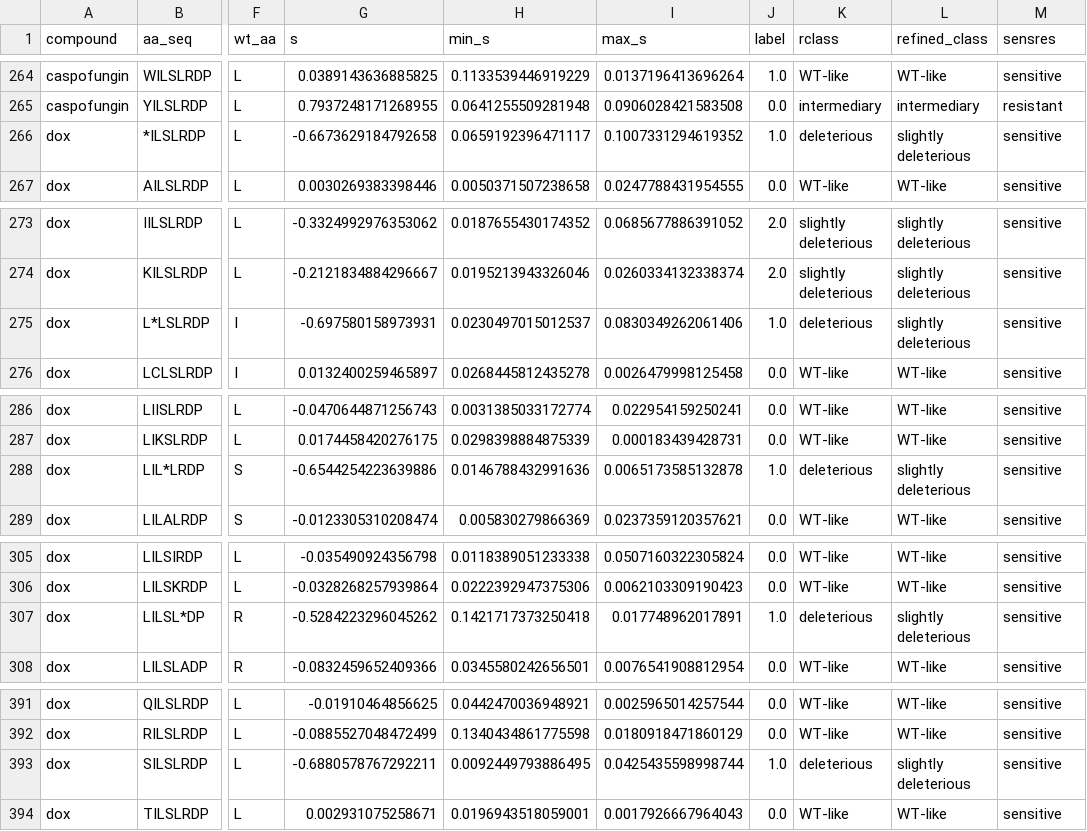
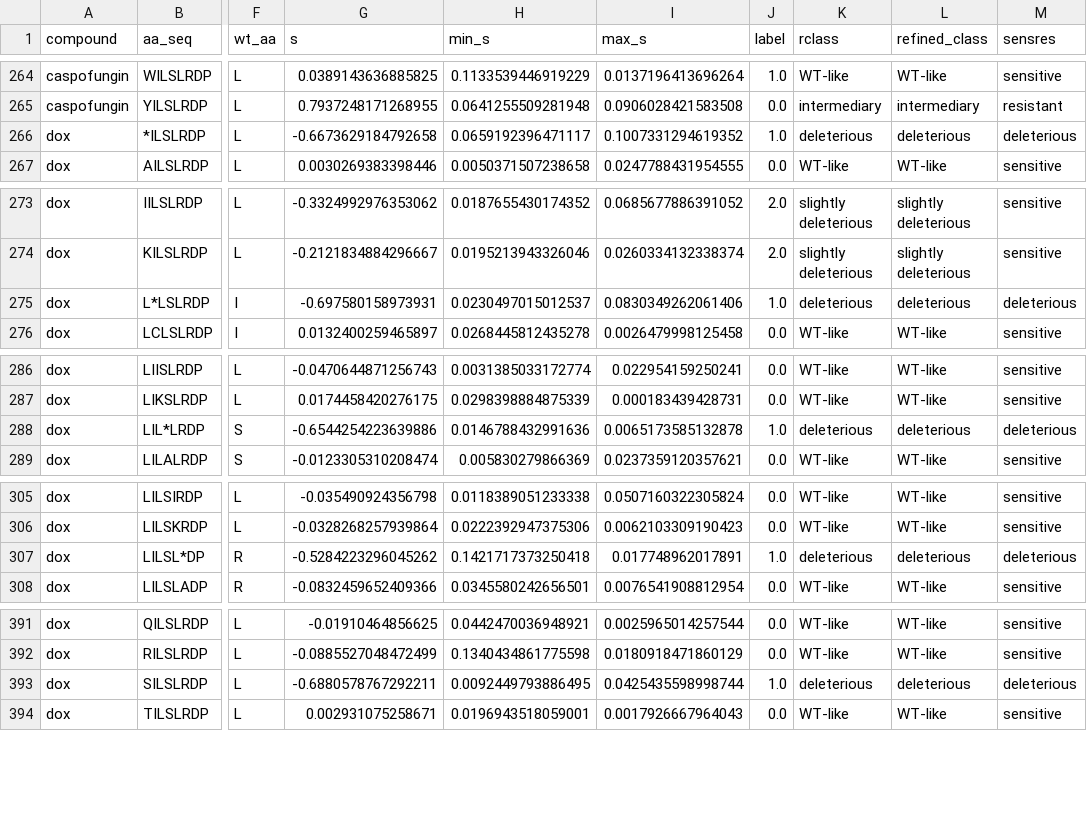
Before and after one commit to durr1602/fks_gyoza, a CSV file: post/classified/R1158_FKS2-HS1/refined_classification.csv, drawn as a sheet; only a part is shown, gaps mark what is left out; the diff names each change by its address in the sheet, - before the commit and + after, or states it on an @@ line.

```diff
--- a/post/classified/R1158_FKS2-HS1/refined_classification.csv
+++ b/post/classified/R1158_FKS2-HS1/refined_classification.csv
-L266 (refined_class): slightly deleterious
+L266 (refined_class): deleterious
-M266 (sensres): sensitive
+M266 (sensres): deleterious
-L275 (refined_class): slightly deleterious
+L275 (refined_class): deleterious
-M275 (sensres): sensitive
+M275 (sensres): deleterious
-L288 (refined_class): slightly deleterious
+L288 (refined_class): deleterious
-M288 (sensres): sensitive
+M288 (sensres): deleterious
-L307 (refined_class): slightly deleterious
+L307 (refined_class): deleterious
-M307 (sensres): sensitive
+M307 (sensres): deleterious
-L393 (refined_class): slightly deleterious
+L393 (refined_class): deleterious
-M393 (sensres): sensitive
+M393 (sensres): deleterious
```
Also changed, not shown: post/classified/BY4741_FKS1-HS1/refined_classification.csv, post/classified/BY4741_FKS1-HS3/refined_classification.csv, 57 other files.
